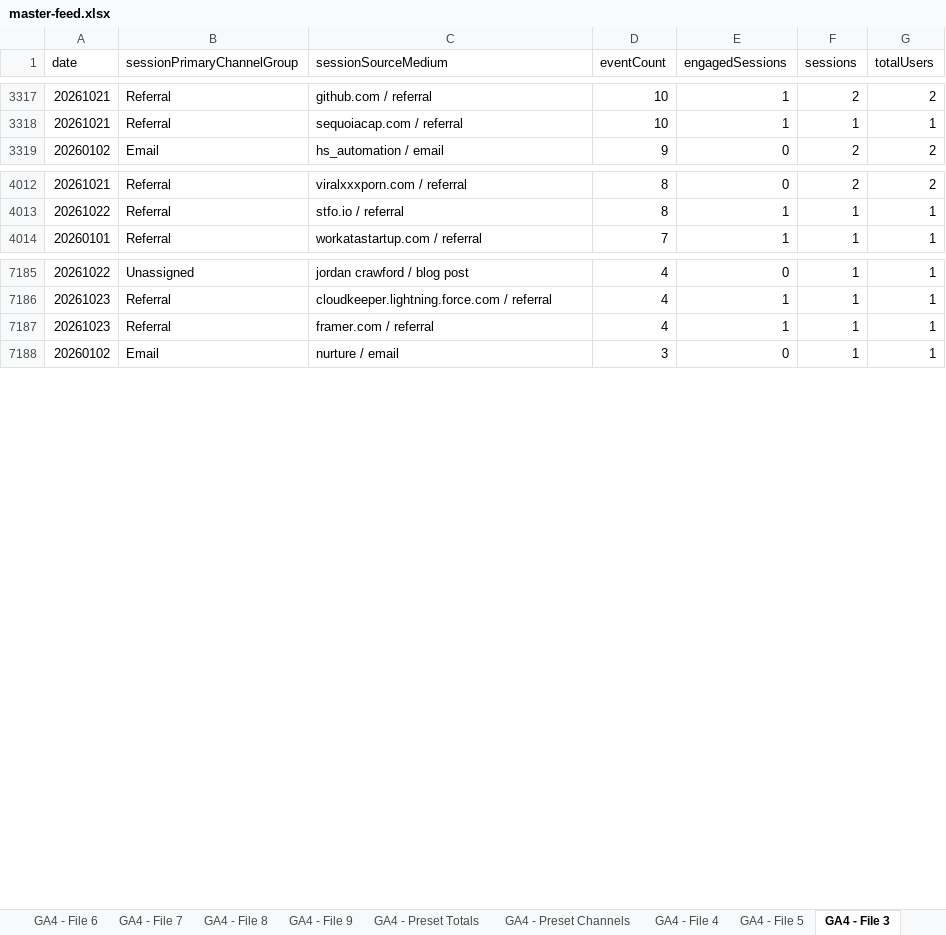
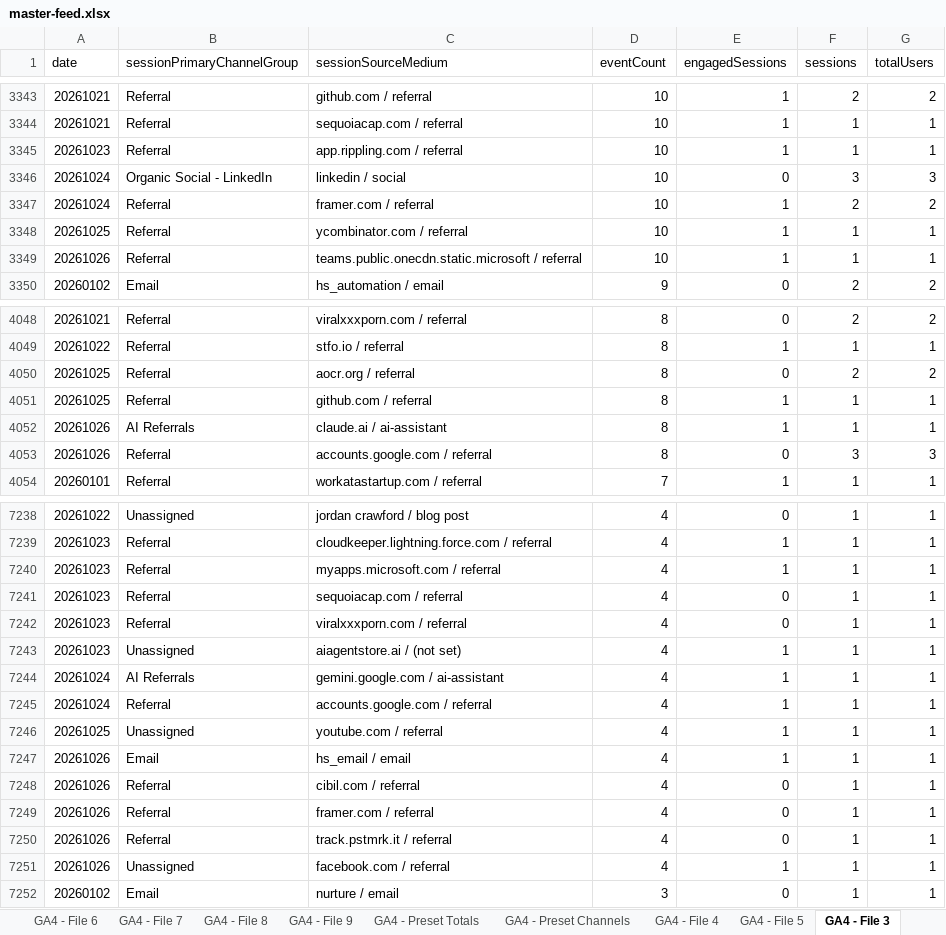
Before and after one commit to UncleAchoo/growth-dashboard, an Excel workbook: data/master-feed.xlsx, sheet GA4 - File 3, drawn as a sheet; only a part is shown, gaps mark what is left out; values as stored, in another font and other column widths than the file's, no borders; charts and pictures not drawn; addresses are those after the commit; the diff covers the shown part only; the diff names each change by its address in the sheet, - before the commit and + after, or states it on an @@ line.

Commit message:
data refresh 10/26

```diff
--- a/data/master-feed.xlsx (sheet GA4 - File 3)
+++ b/data/master-feed.xlsx (sheet GA4 - File 3)
+row 3345: 20261023 | Referral | app.rippling.com / referral | 10 | 1 | 1 | 1
+row 3346: 20261024 | Organic Social - LinkedIn | linkedin / social | 10 | 0 | 3 | 3
+row 3347: 20261024 | Referral | framer.com / referral | 10 | 1 | 2 | 2
+row 3348: 20261025 | Referral | ycombinator.com / referral | 10 | 1 | 1 | 1
+row 3349: 20261026 | Referral | teams.public.onecdn.static.microsoft / referral | 10 | 1 | 1 | 1
+row 4050: 20261025 | Referral | aocr.org / referral | 8 | 0 | 2 | 2
+row 4051: 20261025 | Referral | github.com / referral | 8 | 1 | 1 | 1
+row 4052: 20261026 | AI Referrals | claude.ai / ai-assistant | 8 | 1 | 1 | 1
+row 4053: 20261026 | Referral | accounts.google.com / referral | 8 | 0 | 3 | 3
-C7240 (sessionSourceMedium): framer.com / referral
+C7240 (sessionSourceMedium): myapps.microsoft.com / referral
+row 7241: 20261023 | Referral | sequoiacap.com / referral | 4 | 0 | 1 | 1
+row 7242: 20261023 | Referral | viralxxxporn.com / referral | 4 | 0 | 1 | 1
+row 7243: 20261023 | Unassigned | aiagentstore.ai / (not set) | 4 | 1 | 1 | 1
+row 7244: 20261024 | AI Referrals | gemini.google.com / ai-assistant | 4 | 1 | 1 | 1
+row 7245: 20261024 | Referral | accounts.google.com / referral | 4 | 1 | 1 | 1
+row 7246: 20261025 | Unassigned | youtube.com / referral | 4 | 1 | 1 | 1
+row 7247: 20261026 | Email | hs_email / email | 4 | 1 | 1 | 1
+row 7248: 20261026 | Referral | cibil.com / referral | 4 | 0 | 1 | 1
+row 7249: 20261026 | Referral | framer.com / referral | 4 | 0 | 1 | 1
+row 7250: 20261026 | Referral | track.pstmrk.it / referral | 4 | 0 | 1 | 1
+row 7251: 20261026 | Unassigned | facebook.com / referral | 4 | 1 | 1 | 1
```
Also changed, not shown: 65 added rows, 8 removed rows and 20 edited cells elsewhere in this sheet, sheet GA4 - Preset Channels, sheet GA4 - File 5, sheet GA4 - File 6, sheet GA4 - File 2, sheet GA4 - File 7, sheet GA4 - File 1, 4 more sheets, 8 other files.
